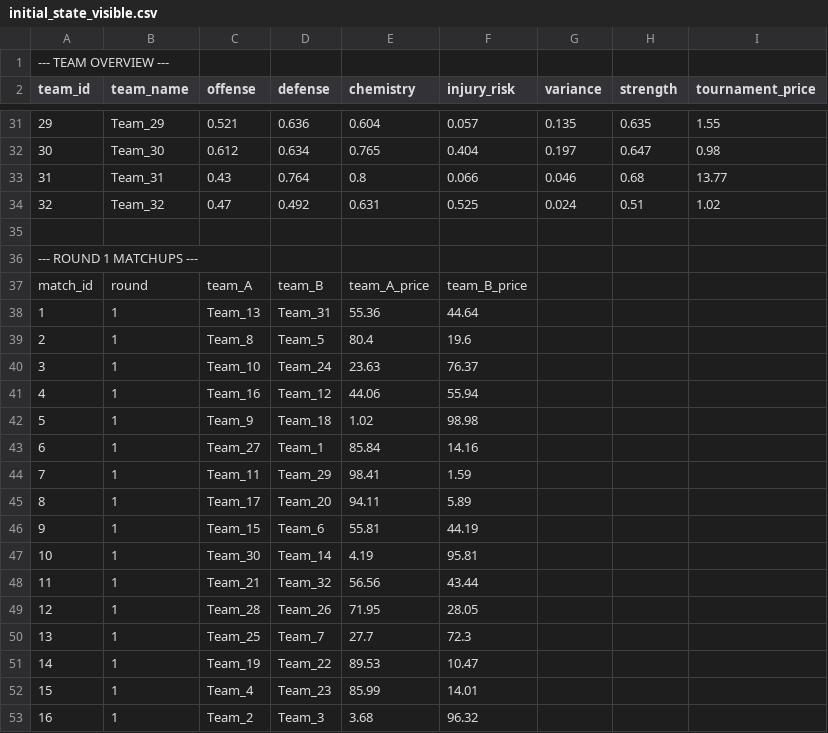
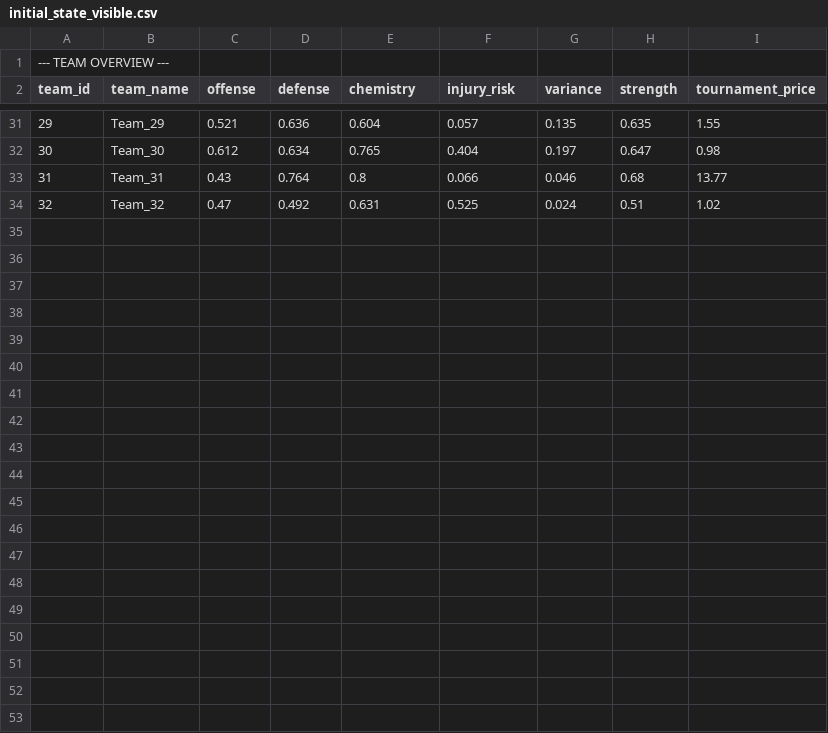
Before and after one commit to tom05919/PQT-website-2025, a CSV file: src/app/api/challenge-csv/initial_state_visible.csv, drawn as a sheet; only a part is shown, gaps mark what is left out.

```diff
--- a/src/app/api/challenge-csv/initial_state_visible.csv
+++ b/src/app/api/challenge-csv/initial_state_visible.csv
@@ -34,20 +34 @@ team_id,team_name,offense,defense,chemistry,injury_risk,variance,strength,tourna
 32,Team_32,0.47,0.492,0.631,0.525,0.024,0.51,1.02
-
---- ROUND 1 MATCHUPS ---
-match_id,round,team_A,team_B,team_A_price,team_B_price
-1,1,Team_13,Team_31,55.36,44.64
-2,1,Team_8,Team_5,80.4,19.6
-3,1,Team_10,Team_24,23.63,76.37
-4,1,Team_16,Team_12,44.06,55.94
-5,1,Team_9,Team_18,1.02,98.98
-6,1,Team_27,Team_1,85.84,14.16
-7,1,Team_11,Team_29,98.41,1.59
-8,1,Team_17,Team_20,94.11,5.89
-9,1,Team_15,Team_6,55.81,44.19
-10,1,Team_30,Team_14,4.19,95.81
-11,1,Team_21,Team_32,56.56,43.44
-12,1,Team_28,Team_26,71.95,28.05
-13,1,Team_25,Team_7,27.7,72.3
-14,1,Team_19,Team_22,89.53,10.47
-15,1,Team_4,Team_23,85.99,14.01
-16,1,Team_2,Team_3,3.68,96.32
```
Also changed, not shown: 15 other files.
